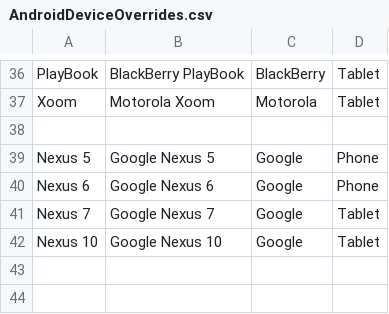
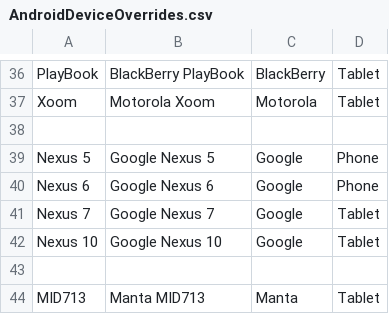
Before and after one commit to nielsbasjes/yauaa, a CSV file: analyzer/src/main/resources/UserAgents/AndroidOverrides/AndroidDeviceOverrides.csv, drawn as a sheet; only a part is shown, gaps mark what is left out.

```diff
--- a/analyzer/src/main/resources/UserAgents/AndroidOverrides/AndroidDeviceOverrides.csv
+++ b/analyzer/src/main/resources/UserAgents/AndroidOverrides/AndroidDeviceOverrides.csv
@@ -42 +42,3 @@ Nexus 7         | Google Nexus 7      | Google | Tablet
 Nexus 10        | Google Nexus 10     | Google | Tablet
+
+MID713          | Manta MID713        | Manta  | Tablet
```
Also changed, not shown: analyzer/src/main/resources/UserAgents/MobileBrands/MobileBrands.csv, analyzer/src/main/resources/UserAgents/OSDeviceNames/OperatingSystemDeviceNames.csv, 25 other files.
